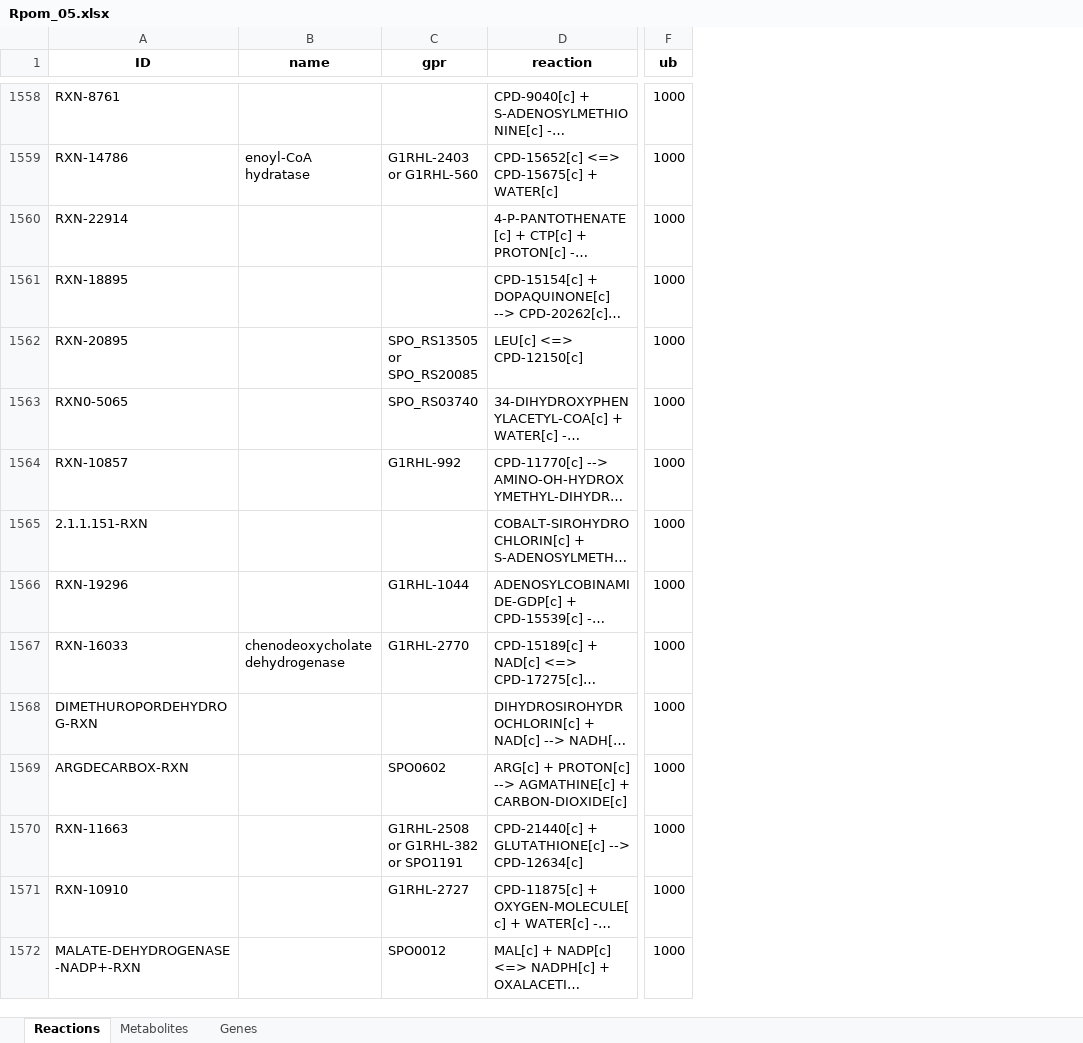
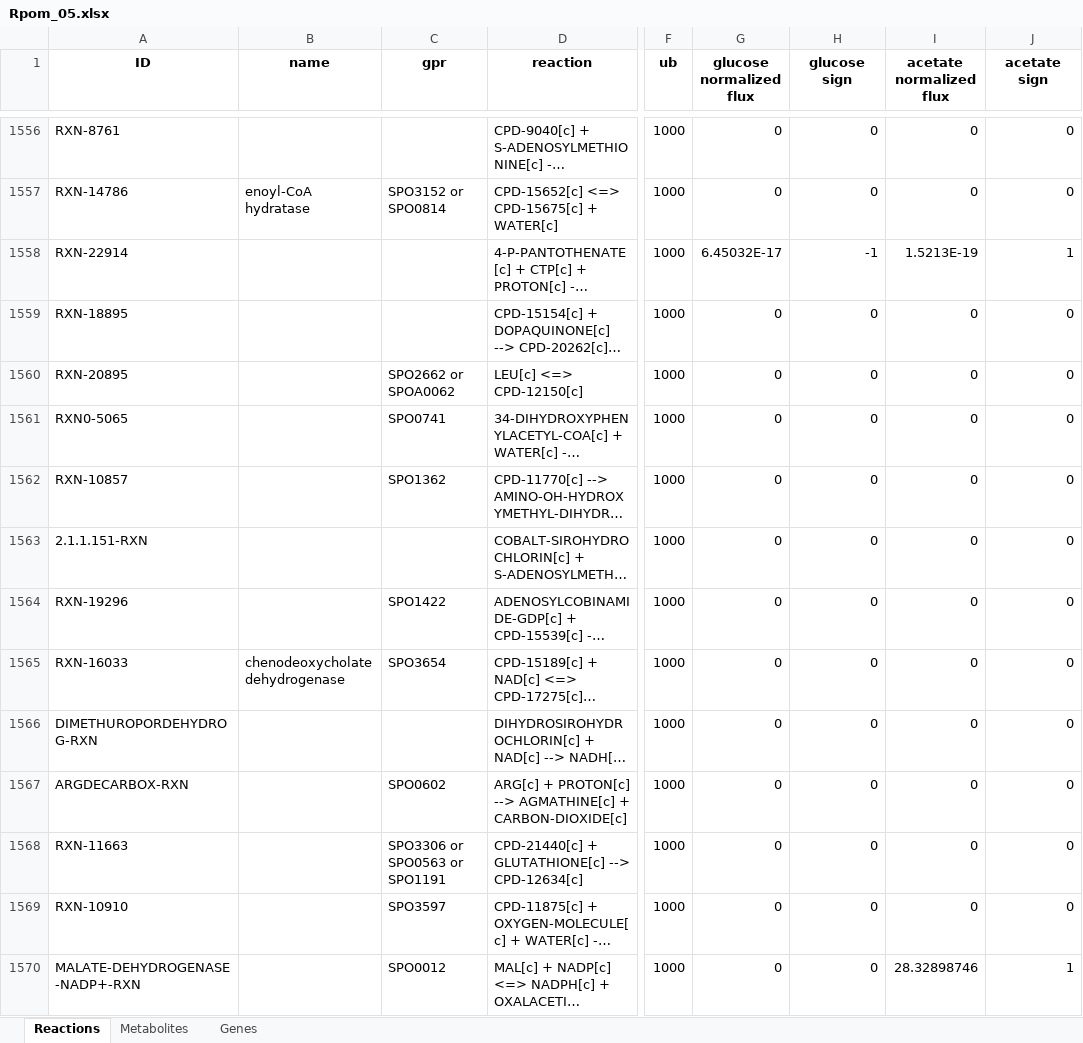
Before and after one commit to C-CoMP-STC/rpom-fba, an Excel workbook: model/Rpom_05.xlsx, sheet Reactions, drawn as a sheet; only a part is shown, gaps mark what is left out; long unchanged cells end in …; values as stored, in another font and other column widths than the file's, no borders; addresses are those after the commit; the diff covers the shown part only; the diff names each change by its address in the sheet, - before the commit and + after, or states it on an @@ line.

```diff
--- a/model/Rpom_05.xlsx (sheet Reactions)
+++ b/model/Rpom_05.xlsx (sheet Reactions)
+column G (glucose normalized flux), rows 1556-1570: 0 | 0 | 6.45032E-17 | 0 | 0 | 0 | 0 | 0 | 0 | 0 | 0 | 0 | 0 | 0 | 0
+column H (glucose sign), rows 1556-1570: 0 | 0 | -1 | 0 | 0 | 0 | 0 | 0 | 0 | 0 | 0 | 0 | 0 | 0 | 0
+column I (acetate normalized flux), rows 1556-1570: 0 | 0 | 1.5213E-19 | 0 | 0 | 0 | 0 | 0 | 0 | 0 | 0 | 0 | 0 | 0 | 28.32898746
+column J (acetate sign), rows 1556-1570: 0 | 0 | 1 | 0 | 0 | 0 | 0 | 0 | 0 | 0 | 0 | 0 | 0 | 0 | 1
-C1557 (gpr): G1RHL-2403 or G1RHL-560
+C1557 (gpr): SPO3152 or SPO0814
-C1560 (gpr): SPO_RS13505 or SPO_RS20085
+C1560 (gpr): SPO2662 or SPOA0062
-C1561 (gpr): SPO_RS03740
+C1561 (gpr): SPO0741
-C1562 (gpr): G1RHL-992
+C1562 (gpr): SPO1362
-C1564 (gpr): G1RHL-1044
+C1564 (gpr): SPO1422
-C1565 (gpr): G1RHL-2770
+C1565 (gpr): SPO3654
-C1568 (gpr): G1RHL-2508 or G1RHL-382 or SPO1191
+C1568 (gpr): SPO3306 or SPO0563 or SPO1191
-C1569 (gpr): G1RHL-2727
+C1569 (gpr): SPO3597
```
Also changed, not shown: 2 removed rows and 525 edited cells elsewhere in this sheet, sheet Genes, sheet Metabolites, 16 other files.
